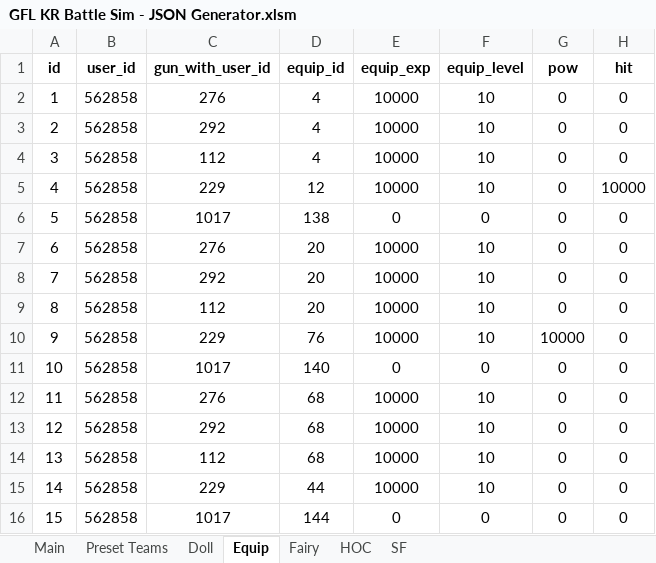
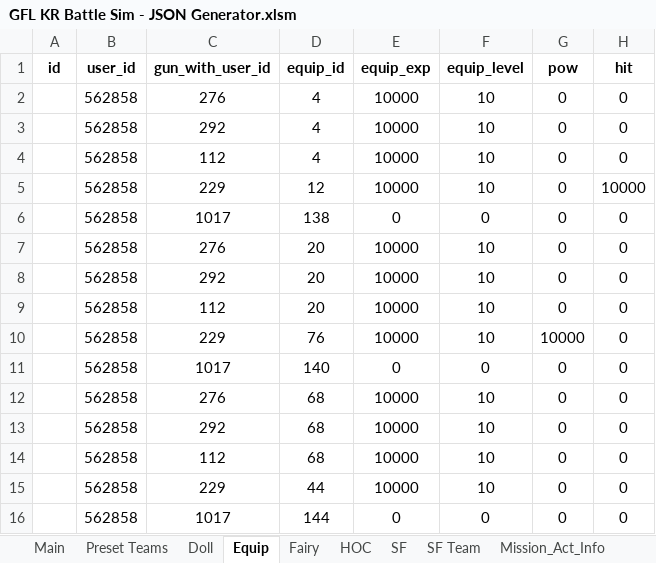
Before and after one commit to randomqwerty/GFLBattleSim-JSONGenerator, an Excel workbook: GFL KR Battle Sim - JSON Generator.xlsm, sheet Equip, drawn as a sheet; only a part is shown; values as stored, in another font and other column widths than the file's, no borders; the diff names each change by its address in the sheet, - before the commit and + after, or states it on an @@ line.

```diff
--- a/GFL KR Battle Sim - JSON Generator.xlsm (sheet Equip)
+++ b/GFL KR Battle Sim - JSON Generator.xlsm (sheet Equip)
@@ sheet tab unhidden: SF Team @@
@@ sheet tab unhidden: Mission_Act_Info @@
-A2 (id): 1
+A2 (id): (empty)
-A3 (id): 2
+A3 (id): (empty)
-A4 (id): 3
+A4 (id): (empty)
-A5 (id): 4
+A5 (id): (empty)
-A6 (id): 5
+A6 (id): (empty)
-A7 (id): 6
+A7 (id): (empty)
-A8 (id): 7
+A8 (id): (empty)
-A9 (id): 8
+A9 (id): (empty)
-A10 (id): 9
+A10 (id): (empty)
-A11 (id): 10
+A11 (id): (empty)
-A12 (id): 11
+A12 (id): (empty)
-A13 (id): 12
+A13 (id): (empty)
-A14 (id): 13
+A14 (id): (empty)
-A15 (id): 14
+A15 (id): (empty)
-A16 (id): 15
+A16 (id): (empty)
```
Also changed, not shown: sheet Main, sheet HOC, sheet SF, sheet Doll, sheet Fairy, hidden cells, 2 other files.
